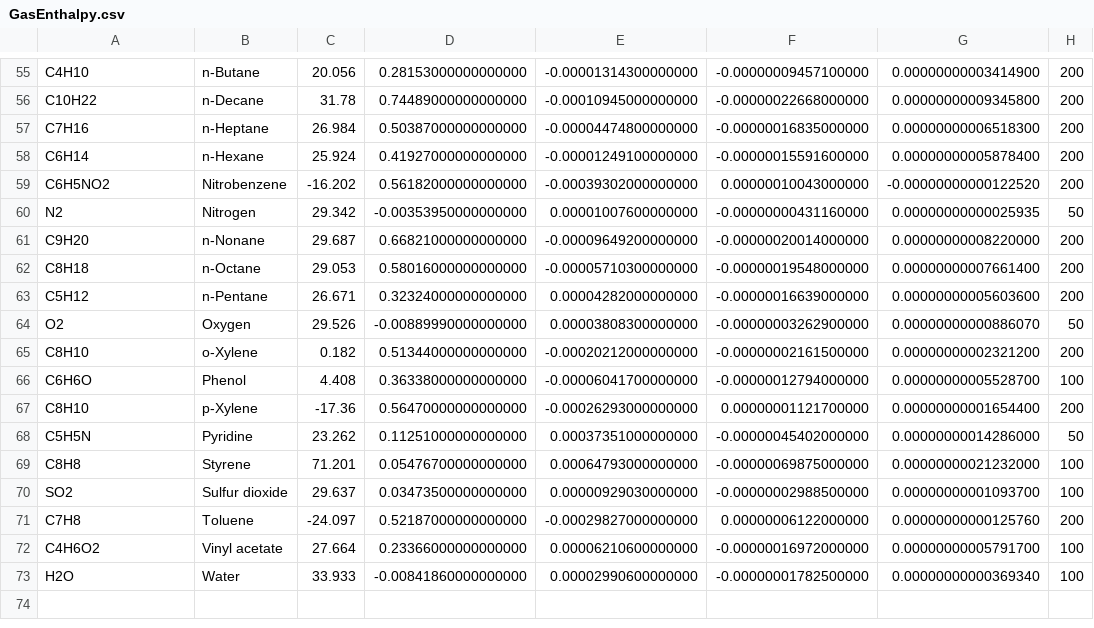
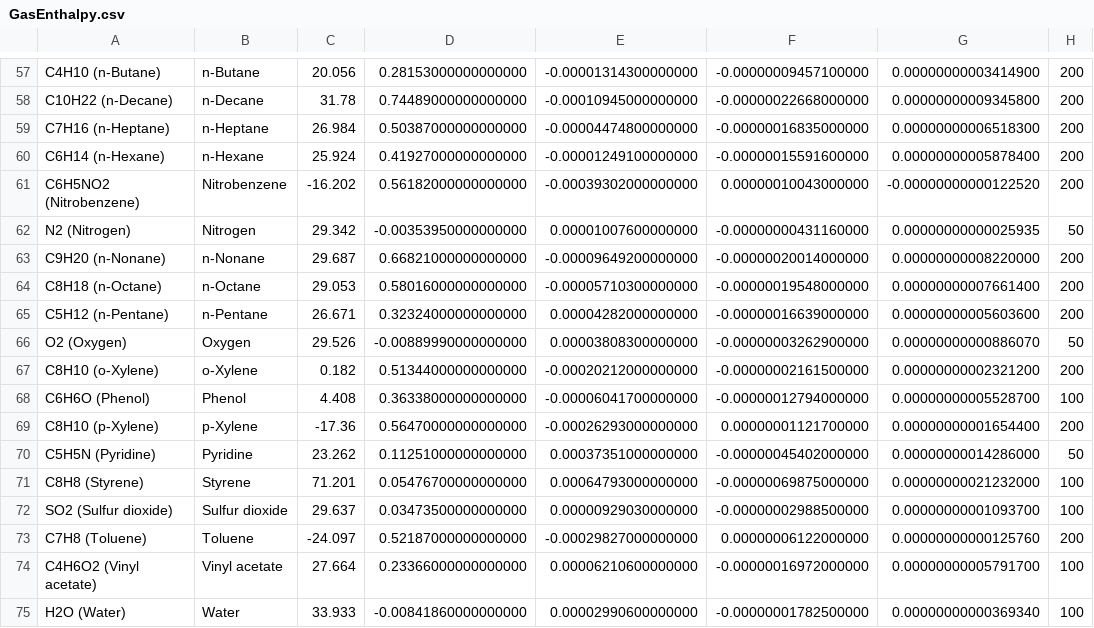
Before and after one commit to ryadmorvan/Chemotar, a CSV file: GasEnthalpy.csv, drawn as a sheet; only a part is shown, gaps mark what is left out; addresses are those after the commit; the diff covers the shown part only; the diff names each change by its address in the sheet, - before the commit and + after, or states it on an @@ line.

```diff
--- a/GasEnthalpy.csv
+++ b/GasEnthalpy.csv
-A57: C4H10
+A57: C4H10 (n-Butane)
-A58: C10H22
+A58: C10H22 (n-Decane)
-A59: C7H16
+A59: C7H16 (n-Heptane)
-A60: C6H14
+A60: C6H14 (n-Hexane)
-A61: C6H5NO2
+A61: C6H5NO2 (Nitrobenzene)
-A62: N2
+A62: N2 (Nitrogen)
-A63: C9H20
+A63: C9H20 (n-Nonane)
-A64: C8H18
+A64: C8H18 (n-Octane)
-A65: C5H12
+A65: C5H12 (n-Pentane)
-A66: O2
+A66: O2 (Oxygen)
-A67: C8H10
+A67: C8H10 (o-Xylene)
-A68: C6H6O
+A68: C6H6O (Phenol)
-A69: C8H10
+A69: C8H10 (p-Xylene)
-A70: C5H5N
+A70: C5H5N (Pyridine)
-A71: C8H8
+A71: C8H8 (Styrene)
-A72: SO2
+A72: SO2 (Sulfur dioxide)
-A73: C7H8
+A73: C7H8 (Toluene)
-A74: C4H6O2
+A74: C4H6O2 (Vinyl acetate)
-A75: H2O
+A75: H2O (Water)
```
Also changed, not shown: 2 added rows and 54 edited cells elsewhere in this file, ElliotLiquid.csv, LiquidEnthalpy.csv, 10 other files.
